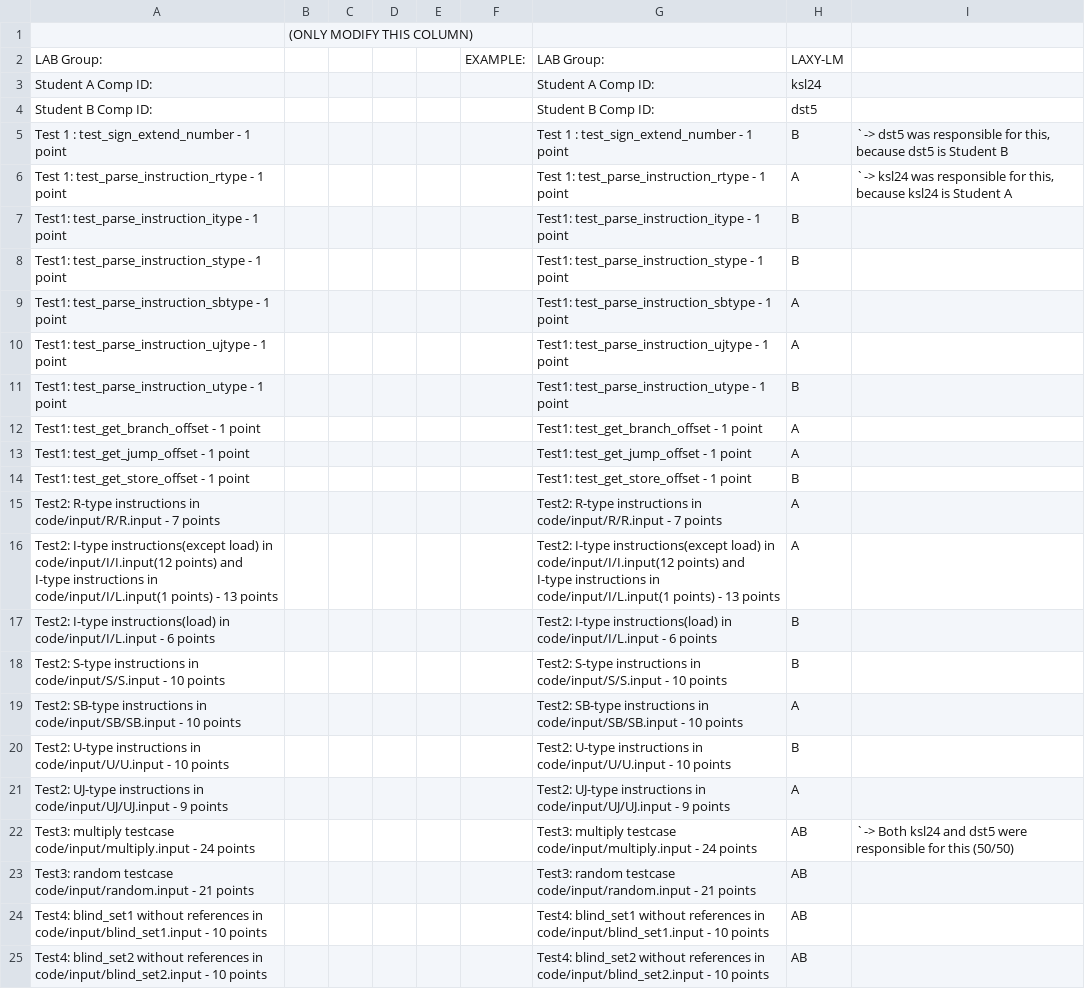
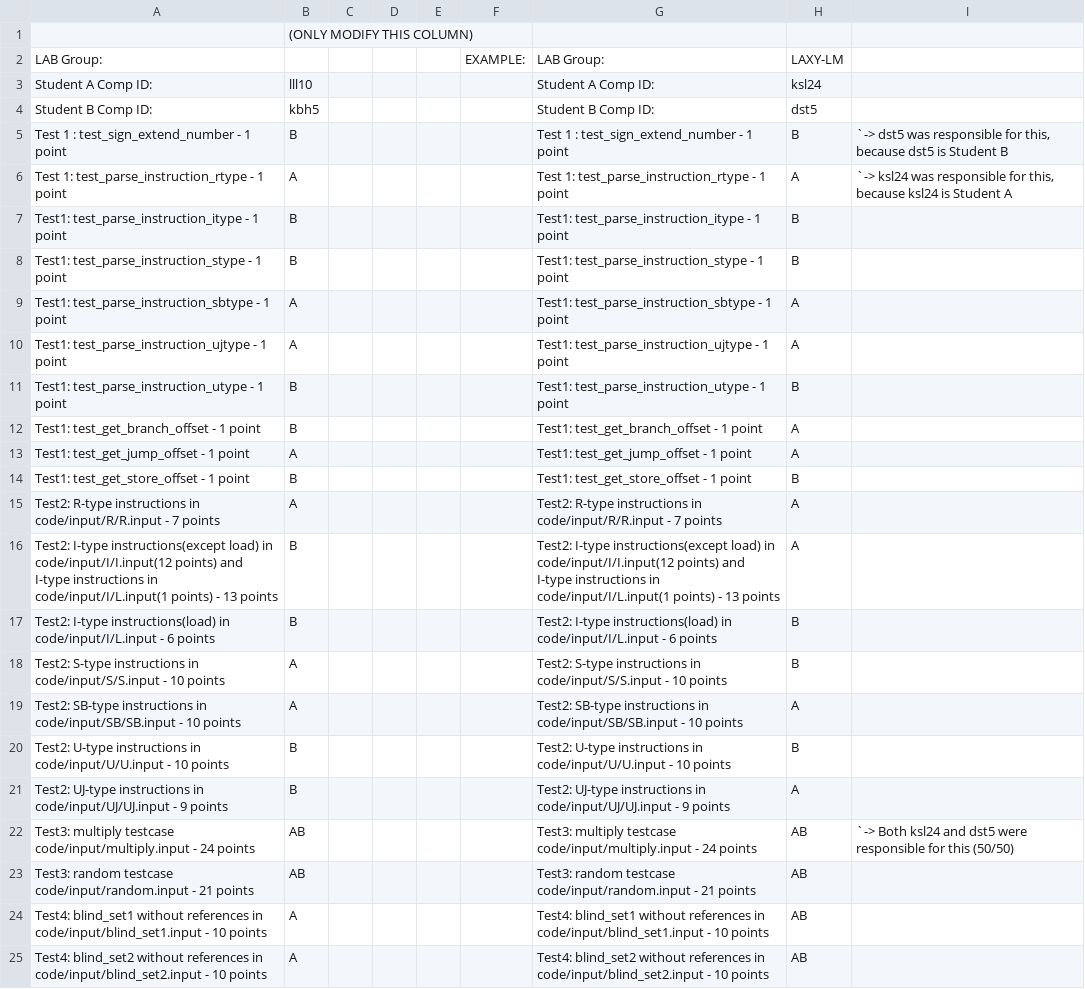
Before and after one commit to kbph05/ENSC-254-Lab-2, a CSV file: WorkDistForGrading.csv, drawn as a sheet; the diff names each change by its address in the sheet, - before the commit and + after, or states it on an @@ line.

```diff
--- a/WorkDistForGrading.csv
+++ b/WorkDistForGrading.csv
-B3: (empty)
+B3: lll10
-B4: (empty)
+B4: kbh5
-B5: (empty)
+B5: B
-B6: (empty)
+B6: A
-B7:B8: (empty)
+B7:B8: B
-B9:B10: (empty)
+B9:B10: A
-B11:B12: (empty)
+B11:B12: B
-B13: (empty)
+B13: A
-B14: (empty)
+B14: B
-B15: (empty)
+B15: A
-B16:B17: (empty)
+B16:B17: B
-B18:B19: (empty)
+B18:B19: A
-B20:B21: (empty)
+B20:B21: B
-B22:B23: (empty)
+B22:B23: AB
-B24:B25: (empty)
+B24:B25: A
```
Also changed, not shown: 1 other file.
